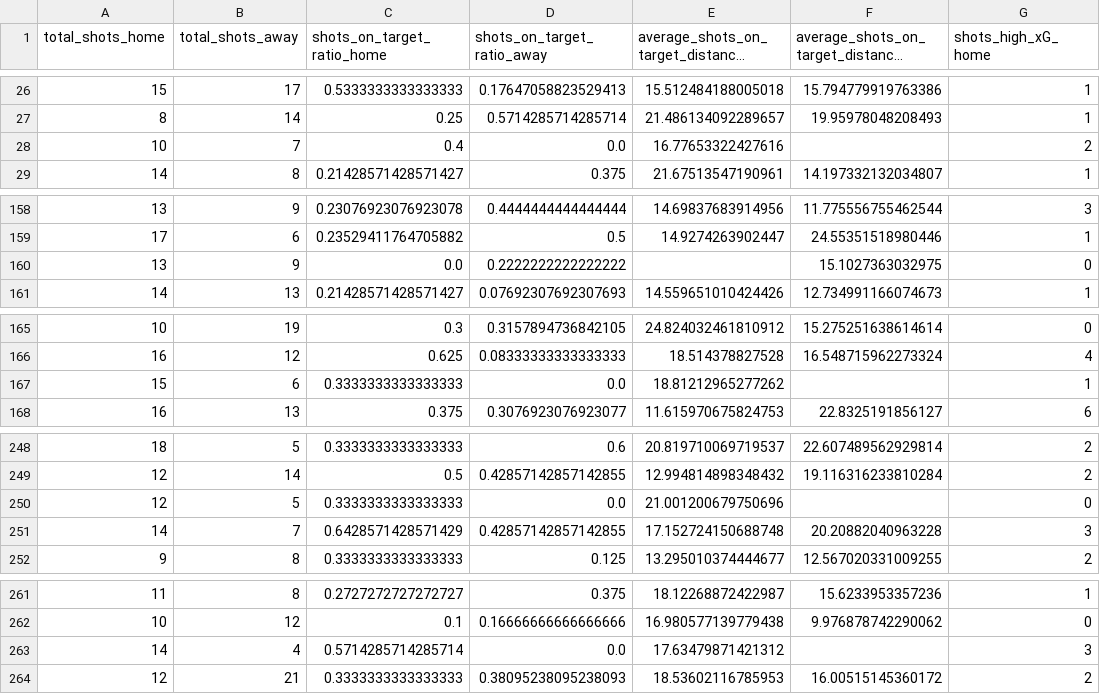
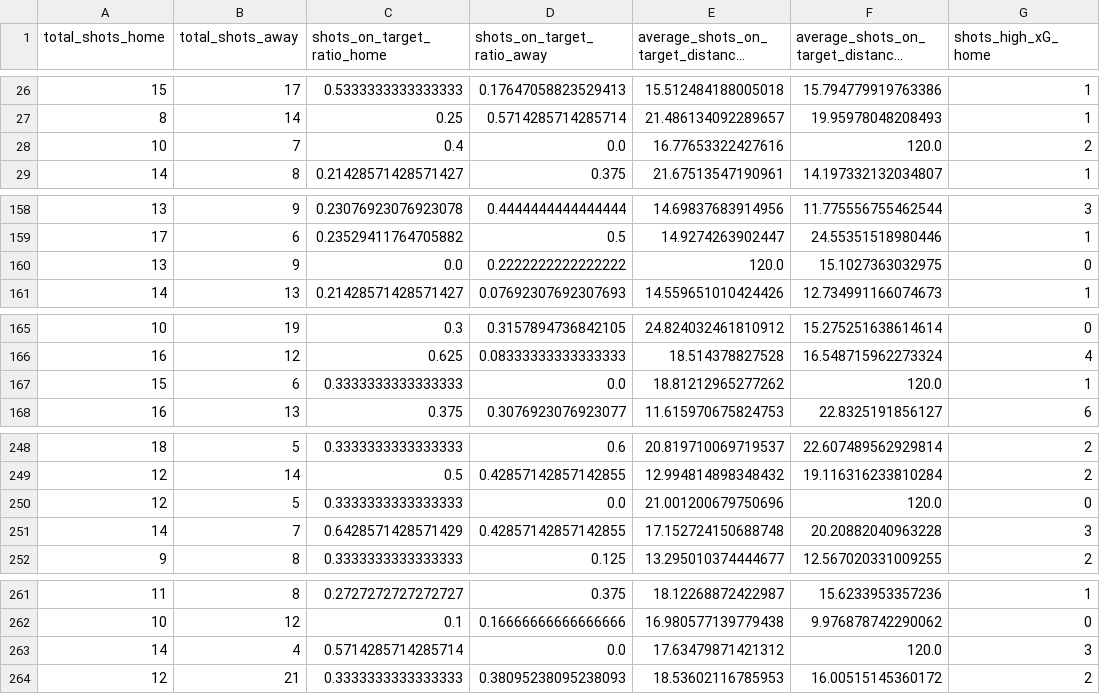
Before and after one commit to Jaime-Linares/DataAnalysis-FootySage, a CSV file: data/processed/La Liga(2015_2016_male)_processed.csv, drawn as a sheet; only a part is shown, gaps mark what is left out; long unchanged cells end in …; the diff covers the shown part only; the diff names each change by its address in the sheet, - before the commit and + after, or states it on an @@ line.

```diff
--- a/data/processed/La Liga(2015_2016_male)_processed.csv
+++ b/data/processed/La Liga(2015_2016_male)_processed.csv
-F28: (empty)
+F28: 120.0
-E160: (empty)
+E160: 120.0
-F167: (empty)
+F167: 120.0
-F250: (empty)
+F250: 120.0
-F263: (empty)
+F263: 120.0
```
Also changed, not shown: 13 edited cells elsewhere in this file, 1 other file.
